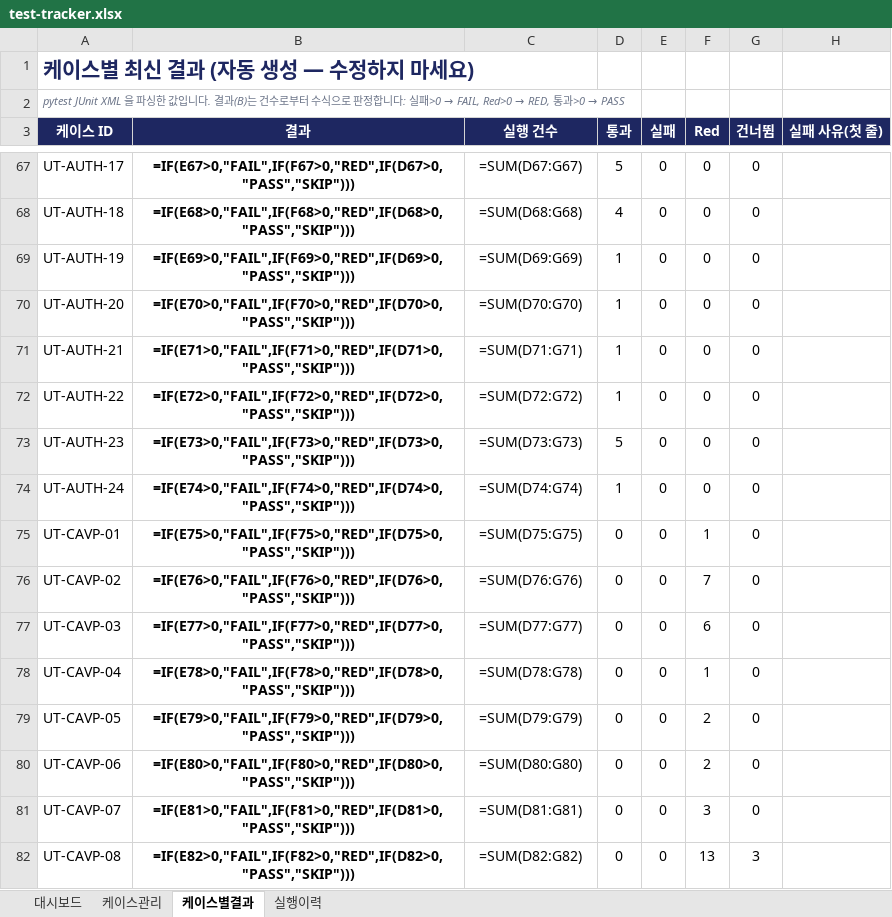
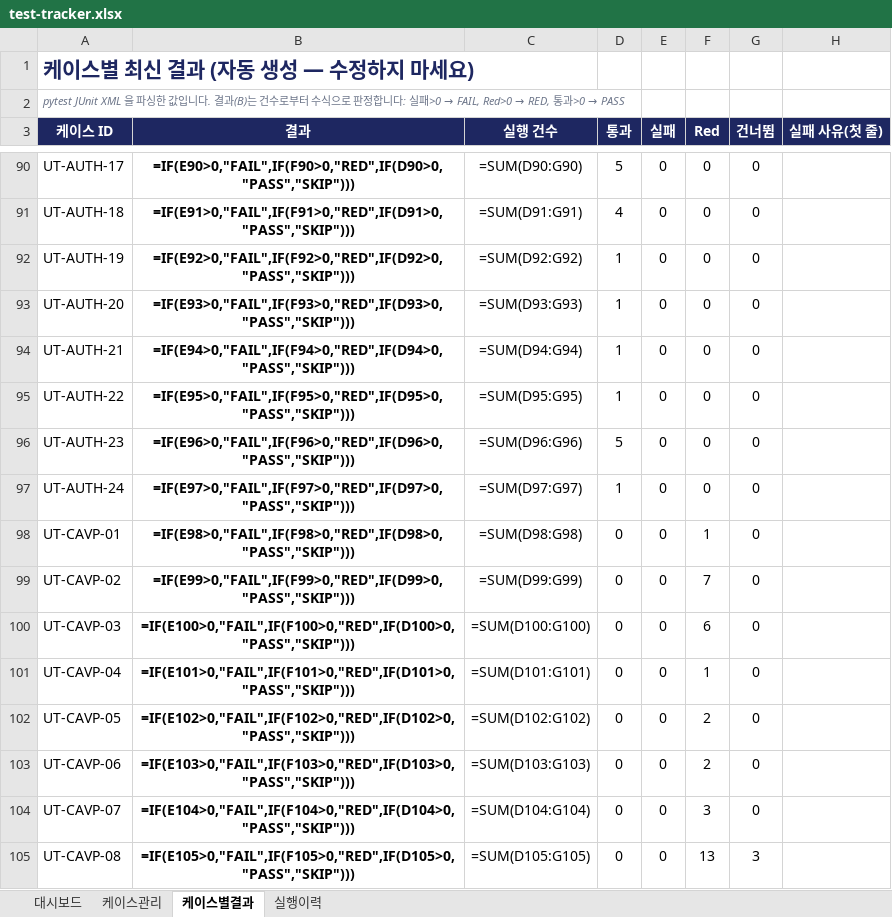
Before and after one commit to NotZZu/WebFrameworkProject, an Excel workbook: assets/tracker/test-tracker.xlsx, sheet 케이스별결과, drawn as a sheet; only a part is shown, gaps mark what is left out; values as stored, in another font and other column widths than the file's, no borders; formulas without a stored value are shown as written; conditional formats not drawn; addresses are those after the commit; the diff covers the shown part only; the diff names each change by its address in the sheet, - before the commit and + after, or states it on an @@ line.

```diff
--- a/assets/tracker/test-tracker.xlsx (sheet 케이스별결과)
+++ b/assets/tracker/test-tracker.xlsx (sheet 케이스별결과)
-B90 (결과): =IF(E67>0,"FAIL",IF(F67>0,"RED",IF(D67>0,"PASS","SKIP")))
+B90 (결과): =IF(E90>0,"FAIL",IF(F90>0,"RED",IF(D90>0,"PASS","SKIP")))
-C90 (실행 건수): =SUM(D67:G67)
+C90 (실행 건수): =SUM(D90:G90)
-B91 (결과): =IF(E68>0,"FAIL",IF(F68>0,"RED",IF(D68>0,"PASS","SKIP")))
+B91 (결과): =IF(E91>0,"FAIL",IF(F91>0,"RED",IF(D91>0,"PASS","SKIP")))
-C91 (실행 건수): =SUM(D68:G68)
+C91 (실행 건수): =SUM(D91:G91)
-B92 (결과): =IF(E69>0,"FAIL",IF(F69>0,"RED",IF(D69>0,"PASS","SKIP")))
+B92 (결과): =IF(E92>0,"FAIL",IF(F92>0,"RED",IF(D92>0,"PASS","SKIP")))
-C92 (실행 건수): =SUM(D69:G69)
+C92 (실행 건수): =SUM(D92:G92)
-B93 (결과): =IF(E70>0,"FAIL",IF(F70>0,"RED",IF(D70>0,"PASS","SKIP")))
+B93 (결과): =IF(E93>0,"FAIL",IF(F93>0,"RED",IF(D93>0,"PASS","SKIP")))
-C93 (실행 건수): =SUM(D70:G70)
+C93 (실행 건수): =SUM(D93:G93)
-B94 (결과): =IF(E71>0,"FAIL",IF(F71>0,"RED",IF(D71>0,"PASS","SKIP")))
+B94 (결과): =IF(E94>0,"FAIL",IF(F94>0,"RED",IF(D94>0,"PASS","SKIP")))
-C94 (실행 건수): =SUM(D71:G71)
+C94 (실행 건수): =SUM(D94:G94)
-B95 (결과): =IF(E72>0,"FAIL",IF(F72>0,"RED",IF(D72>0,"PASS","SKIP")))
+B95 (결과): =IF(E95>0,"FAIL",IF(F95>0,"RED",IF(D95>0,"PASS","SKIP")))
-C95 (실행 건수): =SUM(D72:G72)
+C95 (실행 건수): =SUM(D95:G95)
-B96 (결과): =IF(E73>0,"FAIL",IF(F73>0,"RED",IF(D73>0,"PASS","SKIP")))
+B96 (결과): =IF(E96>0,"FAIL",IF(F96>0,"RED",IF(D96>0,"PASS","SKIP")))
-C96 (실행 건수): =SUM(D73:G73)
+C96 (실행 건수): =SUM(D96:G96)
-B97 (결과): =IF(E74>0,"FAIL",IF(F74>0,"RED",IF(D74>0,"PASS","SKIP")))
+B97 (결과): =IF(E97>0,"FAIL",IF(F97>0,"RED",IF(D97>0,"PASS","SKIP")))
-C97 (실행 건수): =SUM(D74:G74)
+C97 (실행 건수): =SUM(D97:G97)
-B98 (결과): =IF(E75>0,"FAIL",IF(F75>0,"RED",IF(D75>0,"PASS","SKIP")))
+B98 (결과): =IF(E98>0,"FAIL",IF(F98>0,"RED",IF(D98>0,"PASS","SKIP")))
-C98 (실행 건수): =SUM(D75:G75)
+C98 (실행 건수): =SUM(D98:G98)
-B99 (결과): =IF(E76>0,"FAIL",IF(F76>0,"RED",IF(D76>0,"PASS","SKIP")))
+B99 (결과): =IF(E99>0,"FAIL",IF(F99>0,"RED",IF(D99>0,"PASS","SKIP")))
-C99 (실행 건수): =SUM(D76:G76)
+C99 (실행 건수): =SUM(D99:G99)
-B100 (결과): =IF(E77>0,"FAIL",IF(F77>0,"RED",IF(D77>0,"PASS","SKIP")))
+B100 (결과): =IF(E100>0,"FAIL",IF(F100>0,"RED",IF(D100>0,"PASS","SKIP")))
-C100 (실행 건수): =SUM(D77:G77)
+C100 (실행 건수): =SUM(D100:G100)
-B101 (결과): =IF(E78>0,"FAIL",IF(F78>0,"RED",IF(D78>0,"PASS","SKIP")))
+B101 (결과): =IF(E101>0,"FAIL",IF(F101>0,"RED",IF(D101>0,"PASS","SKIP")))
-C101 (실행 건수): =SUM(D78:G78)
+C101 (실행 건수): =SUM(D101:G101)
-B102 (결과): =IF(E79>0,"FAIL",IF(F79>0,"RED",IF(D79>0,"PASS","SKIP")))
+B102 (결과): =IF(E102>0,"FAIL",IF(F102>0,"RED",IF(D102>0,"PASS","SKIP")))
-C102 (실행 건수): =SUM(D79:G79)
+C102 (실행 건수): =SUM(D102:G102)
-B103 (결과): =IF(E80>0,"FAIL",IF(F80>0,"RED",IF(D80>0,"PASS","SKIP")))
+B103 (결과): =IF(E103>0,"FAIL",IF(F103>0,"RED",IF(D103>0,"PASS","SKIP")))
-C103 (실행 건수): =SUM(D80:G80)
+C103 (실행 건수): =SUM(D103:G103)
-B104 (결과): =IF(E81>0,"FAIL",IF(F81>0,"RED",IF(D81>0,"PASS","SKIP")))
+B104 (결과): =IF(E104>0,"FAIL",IF(F104>0,"RED",IF(D104>0,"PASS","SKIP")))
-C104 (실행 건수): =SUM(D81:G81)
+C104 (실행 건수): =SUM(D104:G104)
-B105 (결과): =IF(E82>0,"FAIL",IF(F82>0,"RED",IF(D82>0,"PASS","SKIP")))
+B105 (결과): =IF(E105>0,"FAIL",IF(F105>0,"RED",IF(D105>0,"PASS","SKIP")))
-C105 (실행 건수): =SUM(D82:G82)
+C105 (실행 건수): =SUM(D105:G105)
```
Also changed, not shown: 23 added rows and 190 edited cells elsewhere in this sheet, sheet 케이스관리, sheet 실행이력, charts or pictures, webservice/tracker/테스트관리.xlsx, 1 other file.
